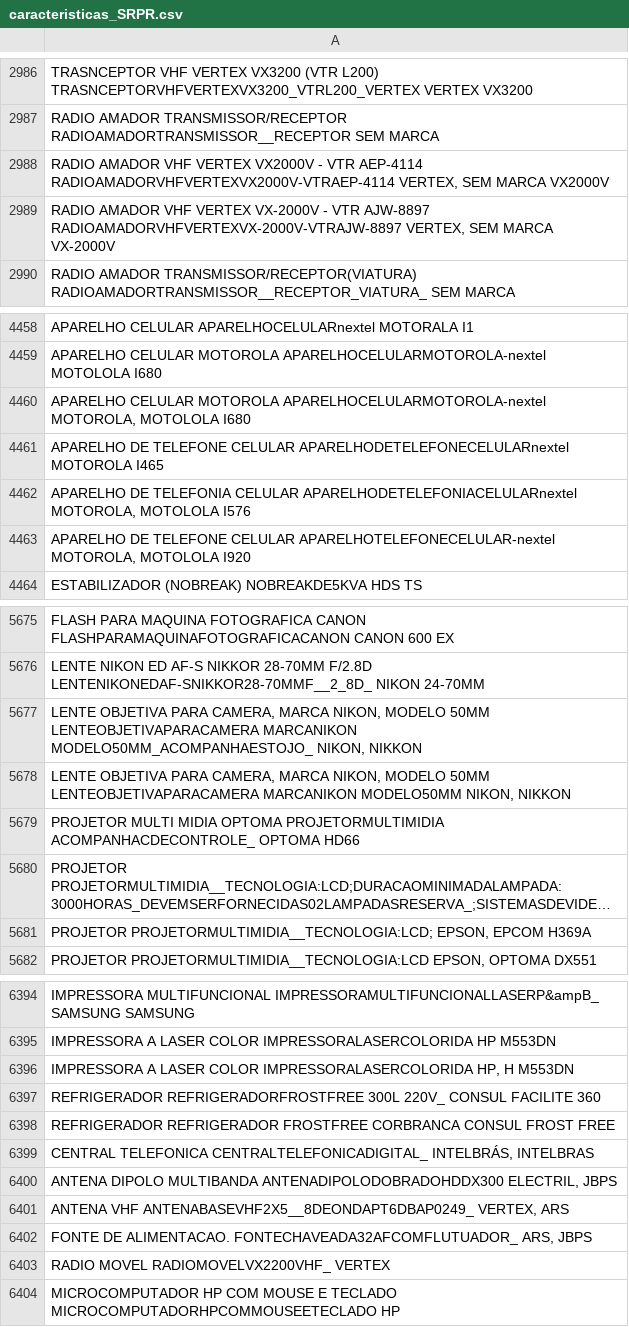
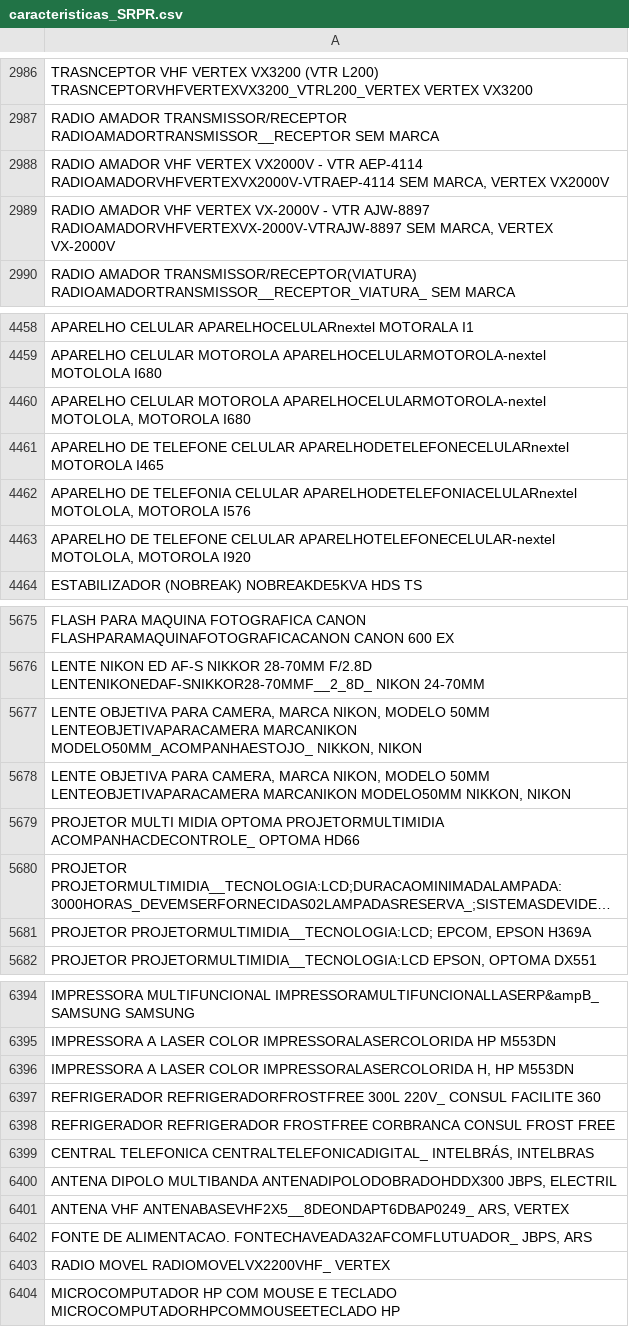
Before and after one commit to Mateus-cpa/levantamento_patrimonial, a CSV file: data_silver/caracteristicas_SRPR.csv, drawn as a sheet; only a part is shown, gaps mark what is left out; long unchanged cells end in …; the diff covers the shown part only; the diff names each change by its address in the sheet, - before the commit and + after, or states it on an @@ line.

```diff
--- a/data_silver/caracteristicas_SRPR.csv
+++ b/data_silver/caracteristicas_SRPR.csv
-A2988: …AEP-4114 RADIOAMADORVHFVERTEXVX2000V-VTRAEP-4114 VERTEX, SEM MARCA VX2000V
+A2988: …AEP-4114 RADIOAMADORVHFVERTEXVX2000V-VTRAEP-4114 SEM MARCA, VERTEX VX2000V
-A2989: …AJW-8897 RADIOAMADORVHFVERTEXVX-2000V-VTRAJW-8897 VERTEX, SEM MARCA VX-2000V
+A2989: …AJW-8897 RADIOAMADORVHFVERTEXVX-2000V-VTRAJW-8897 SEM MARCA, VERTEX VX-2000V
-A4460: …MOTOROLA APARELHOCELULARMOTOROLA-nextel MOTOROLA, MOTOLOLA I680
+A4460: …MOTOROLA APARELHOCELULARMOTOROLA-nextel MOTOLOLA, MOTOROLA I680
-A4462: …CELULAR APARELHODETELEFONIACELULARnextel MOTOROLA, MOTOLOLA I576
+A4462: …CELULAR APARELHODETELEFONIACELULARnextel MOTOLOLA, MOTOROLA I576
-A4463: …CELULAR APARELHOTELEFONECELULAR-nextel MOTOROLA, MOTOLOLA I920
+A4463: …CELULAR APARELHOTELEFONECELULAR-nextel MOTOLOLA, MOTOROLA I920
-A5677: …MARCANIKON MODELO50MM_ACOMPANHAESTOJO_ NIKON, NIKKON
+A5677: …MARCANIKON MODELO50MM_ACOMPANHAESTOJO_ NIKKON, NIKON
-A5678: …MARCANIKON MODELO50MM NIKON, NIKKON
+A5678: …MARCANIKON MODELO50MM NIKKON, NIKON
-A5681: PROJETOR PROJETORMULTIMIDIA__TECNOLOGIA:LCD; EPSON, EPCOM H369A
+A5681: PROJETOR PROJETORMULTIMIDIA__TECNOLOGIA:LCD; EPCOM, EPSON H369A
-A6396: …COLOR IMPRESSORALASERCOLORIDA HP, H M553DN
+A6396: …COLOR IMPRESSORALASERCOLORIDA H, HP M553DN
-A6400: …MULTIBANDA ANTENADIPOLODOBRADOHDDX300 ELECTRIL, JBPS
+A6400: …MULTIBANDA ANTENADIPOLODOBRADOHDDX300 JBPS, ELECTRIL
-A6401: …VHF ANTENABASEVHF2X5__8DEONDAPT6DBAP0249_ VERTEX, ARS
+A6401: …VHF ANTENABASEVHF2X5__8DEONDAPT6DBAP0249_ ARS, VERTEX
-A6402: …ALIMENTACAO. FONTECHAVEADA32AFCOMFLUTUADOR_ ARS, JBPS
+A6402: …ALIMENTACAO. FONTECHAVEADA32AFCOMFLUTUADOR_ JBPS, ARS
```
Also changed, not shown: 111 edited cells elsewhere in this file, 2 other files.
